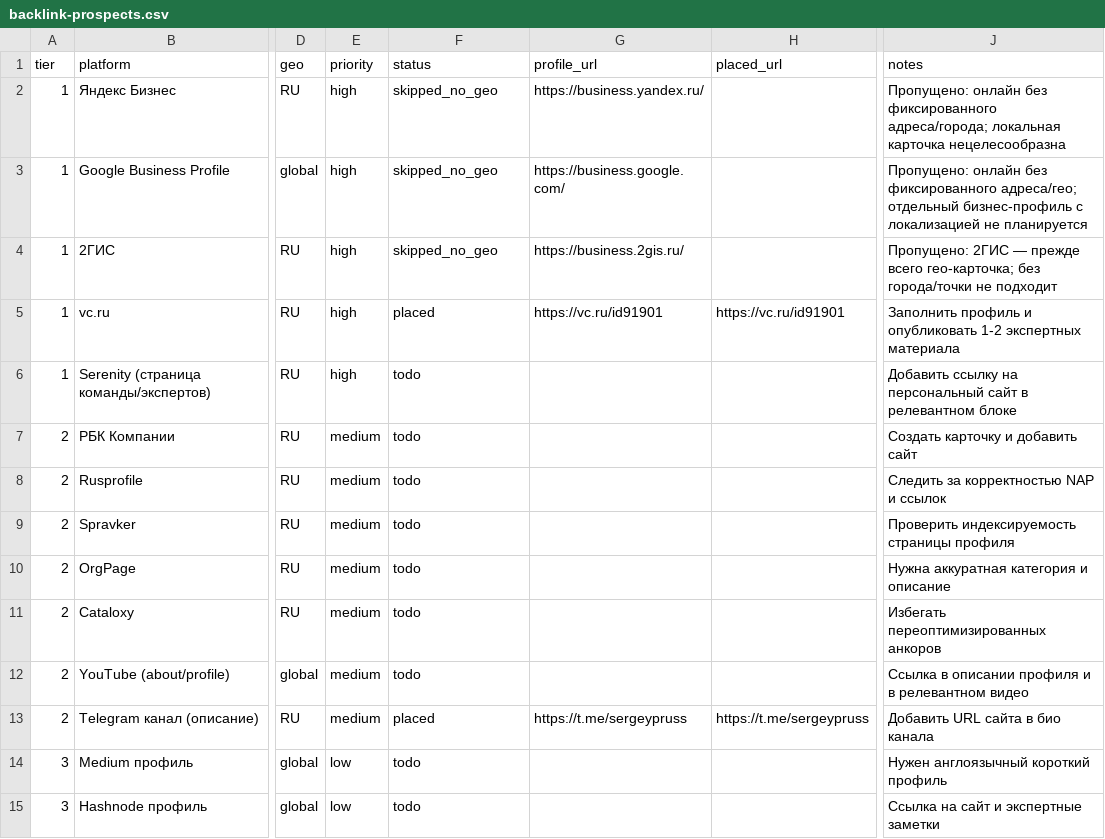
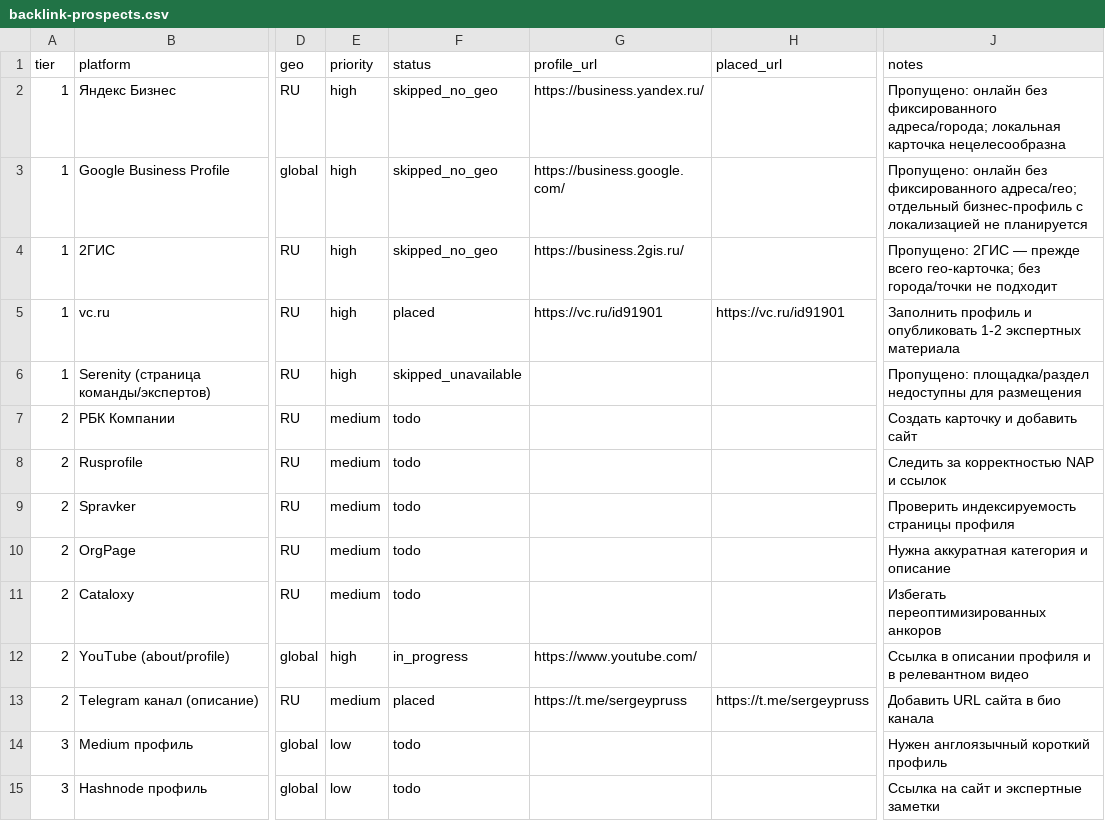
Before and after one commit to sergey-pruss/sergey-pruss.github.io, a CSV file: seo/backlink-prospects.csv, drawn as a sheet; only a part is shown, gaps mark what is left out; the diff names each change by its address in the sheet, - before the commit and + after, or states it on an @@ line.

```diff
--- a/seo/backlink-prospects.csv
+++ b/seo/backlink-prospects.csv
-F6 (status): todo
+F6 (status): skipped_unavailable
-J6 (notes): Добавить ссылку на персональный сайт в релевантном блоке
+J6 (notes): Пропущено: площадка/раздел недоступны для размещения
-E12 (priority): medium
+E12 (priority): high
-F12 (status): todo
+F12 (status): in_progress
-G12 (profile_url): (empty)
+G12 (profile_url): https://www.youtube.com/
```
Also changed, not shown: seo/registry-log.csv.
